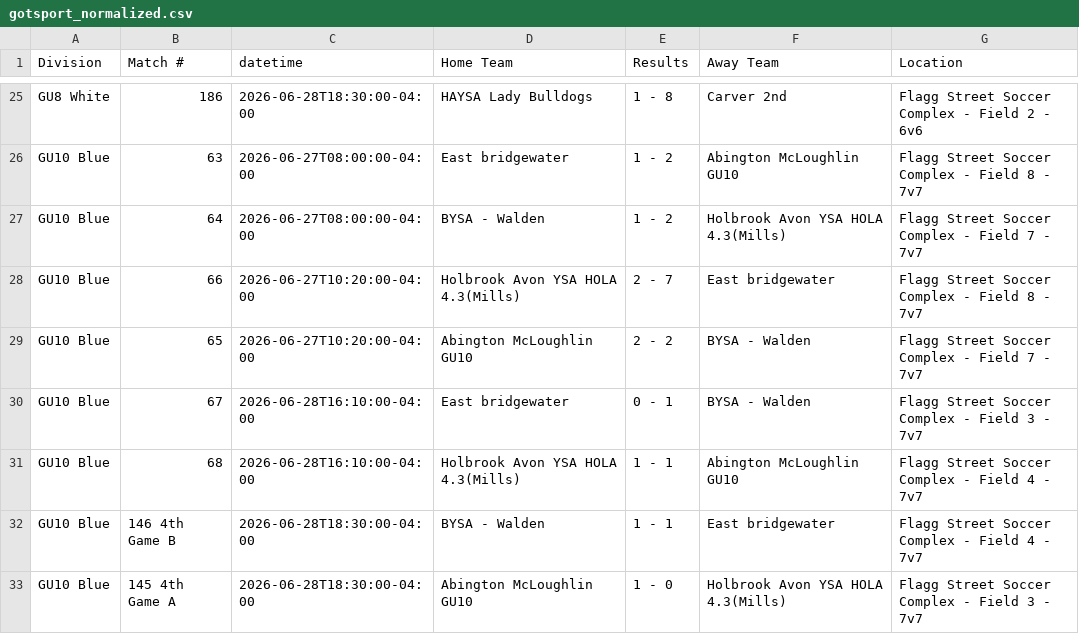
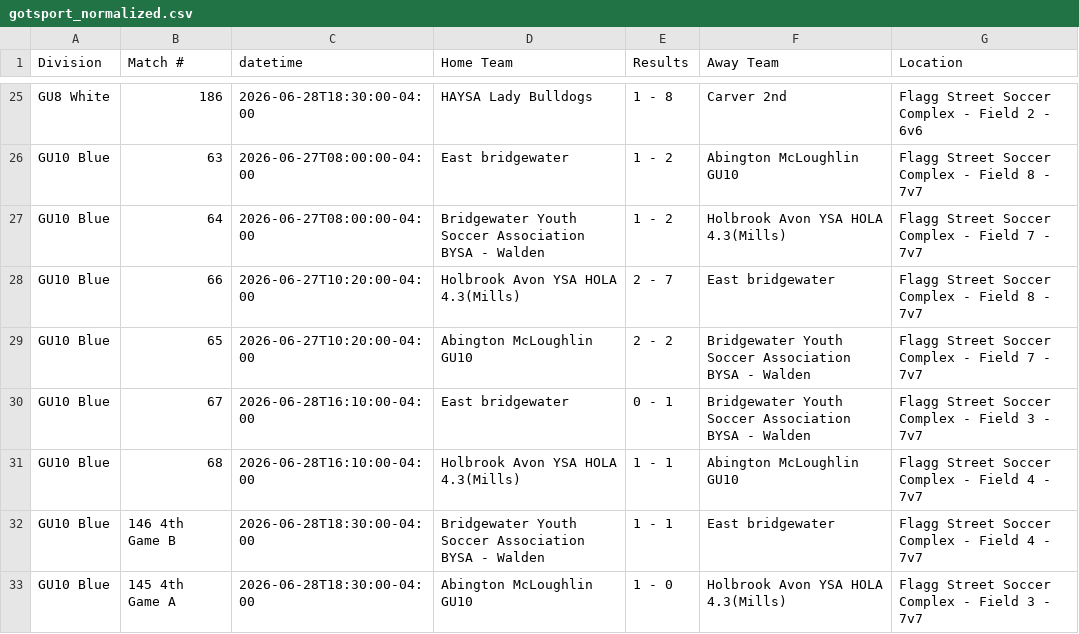
Before and after one commit to dbm1982/bridgewater-cup-scraper, a CSV file: gotsport_normalized.csv, drawn as a sheet; only a part is shown, gaps mark what is left out; the diff covers the shown part only.

```diff
--- a/gotsport_normalized.csv
+++ b/gotsport_normalized.csv
@@ -26,8 +26,8 @@ GU8 White,186,2026-06-28T18:30:00-04:00,HAYSA Lady Bulldogs,1 - 8,Carver 2nd,Fla
 GU10 Blue,63,2026-06-27T08:00:00-04:00,East bridgewater,1 - 2,Abington McLoughlin GU10,Flagg Street Soccer Complex - Field 8 - 7v7
-GU10 Blue,64,2026-06-27T08:00:00-04:00,BYSA - Walden,1 - 2,Holbrook Avon YSA HOLA 4.3(Mills),Flagg Street Soccer Complex - Field 7 - 7v7
+GU10 Blue,64,2026-06-27T08:00:00-04:00,Bridgewater Youth Soccer Association BYSA - Walden,1 - 2,Holbrook Avon YSA HOLA 4.3(Mills),Flagg Street Soccer Complex - Field 7 - 7v7
 GU10 Blue,66,2026-06-27T10:20:00-04:00,Holbrook Avon YSA HOLA 4.3(Mills),2 - 7,East bridgewater,Flagg Street Soccer Complex - Field 8 - 7v7
-GU10 Blue,65,2026-06-27T10:20:00-04:00,Abington McLoughlin GU10,2 - 2,BYSA - Walden,Flagg Street Soccer Complex - Field 7 - 7v7
-GU10 Blue,67,2026-06-28T16:10:00-04:00,East bridgewater,0 - 1,BYSA - Walden,Flagg Street Soccer Complex - Field 3 - 7v7
+GU10 Blue,65,2026-06-27T10:20:00-04:00,Abington McLoughlin GU10,2 - 2,Bridgewater Youth Soccer Association BYSA - Walden,Flagg Street Soccer Complex - Field 7 - 7v7
+GU10 Blue,67,2026-06-28T16:10:00-04:00,East bridgewater,0 - 1,Bridgewater Youth Soccer Association BYSA - Walden,Flagg Street Soccer Complex - Field 3 - 7v7
 GU10 Blue,68,2026-06-28T16:10:00-04:00,Holbrook Avon YSA HOLA 4.3(Mills),1 - 1,Abington McLoughlin GU10,Flagg Street Soccer Complex - Field 4 - 7v7
-GU10 Blue,146 4th Game B,2026-06-28T18:30:00-04:00,BYSA - Walden,1 - 1,East bridgewater,Flagg Street Soccer Complex - Field 4 - 7v7
+GU10 Blue,146 4th Game B,2026-06-28T18:30:00-04:00,Bridgewater Youth Soccer Association BYSA - Walden,1 - 1,East bridgewater,Flagg Street Soccer Complex - Field 4 - 7v7
 GU10 Blue,145 4th Game A,2026-06-28T18:30:00-04:00,Abington McLoughlin GU10,1 - 0,Holbrook Avon YSA HOLA 4.3(Mills),Flagg Street Soccer Complex - Field 3 - 7v7
```
Also changed, not shown: 8 edited cells elsewhere in this file, gotsport_raw.csv, 30 other files.
